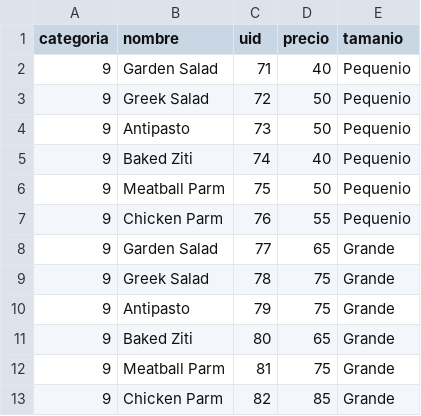
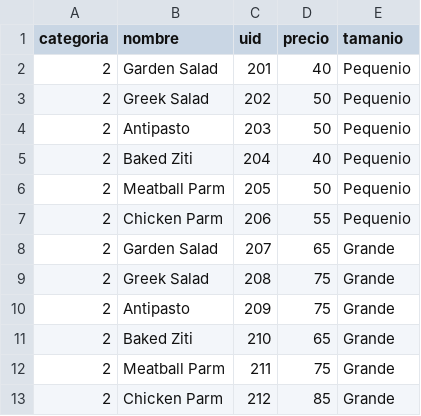
Before and after one commit to TonnyMontenegro/cs50w-Project3, a CSV file: Cenas.csv, drawn as a sheet.

```diff
--- a/Cenas.csv
+++ b/Cenas.csv
@@ -1,13 +1,13 @@
 categoria,nombre,uid,precio,tamanio
-9,Garden Salad,71,40,Pequenio
-9,Greek Salad,72,50,Pequenio
-9,Antipasto,73,50,Pequenio
-9,Baked Ziti,74,40,Pequenio
-9,Meatball Parm,75,50,Pequenio
-9,Chicken Parm,76,55,Pequenio
-9,Garden Salad,77,65,Grande
-9,Greek Salad,78,75,Grande
-9,Antipasto,79,75,Grande
-9,Baked Ziti,80,65,Grande
-9,Meatball Parm,81,75,Grande
-9,Chicken Parm,82,85,Grande
+2,Garden Salad,201,40,Pequenio
+2,Greek Salad,202,50,Pequenio
+2,Antipasto,203,50,Pequenio
+2,Baked Ziti,204,40,Pequenio
+2,Meatball Parm,205,50,Pequenio
+2,Chicken Parm,206,55,Pequenio
+2,Garden Salad,207,65,Grande
+2,Greek Salad,208,75,Grande
+2,Antipasto,209,75,Grande
+2,Baked Ziti,210,65,Grande
+2,Meatball Parm,211,75,Grande
+2,Chicken Parm,212,85,Grande
```
Also changed, not shown: Pizzas.csv, Toppings.csv, 35 other files.
